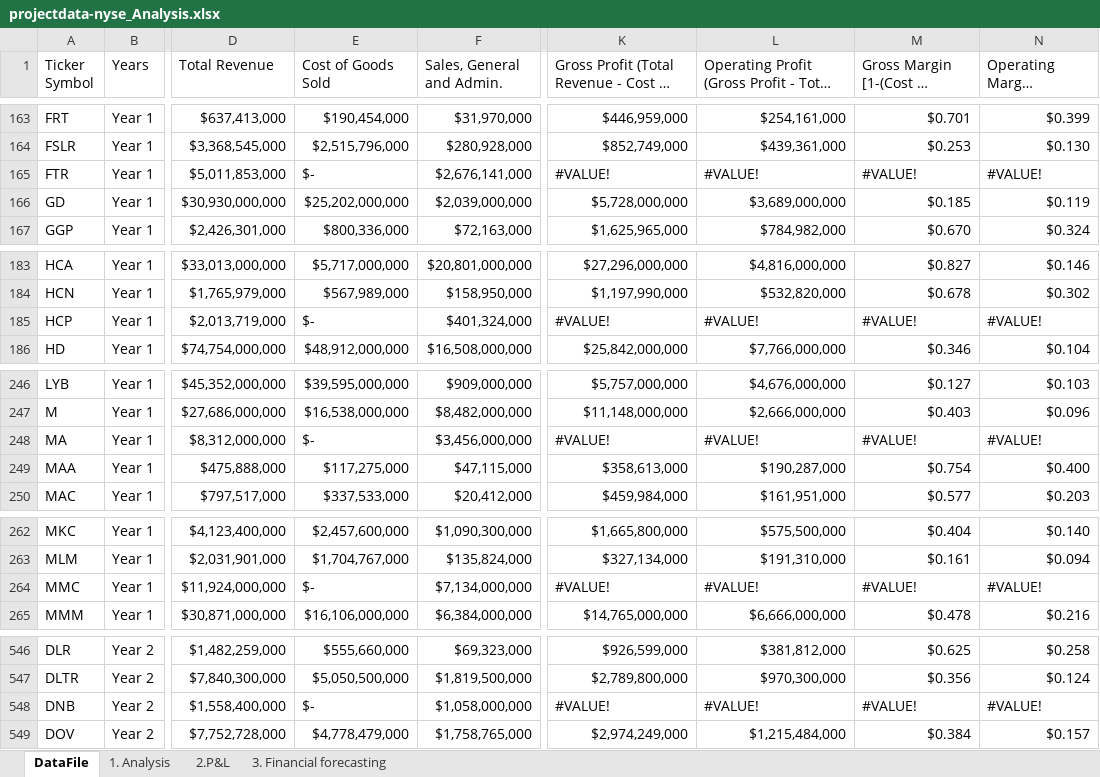
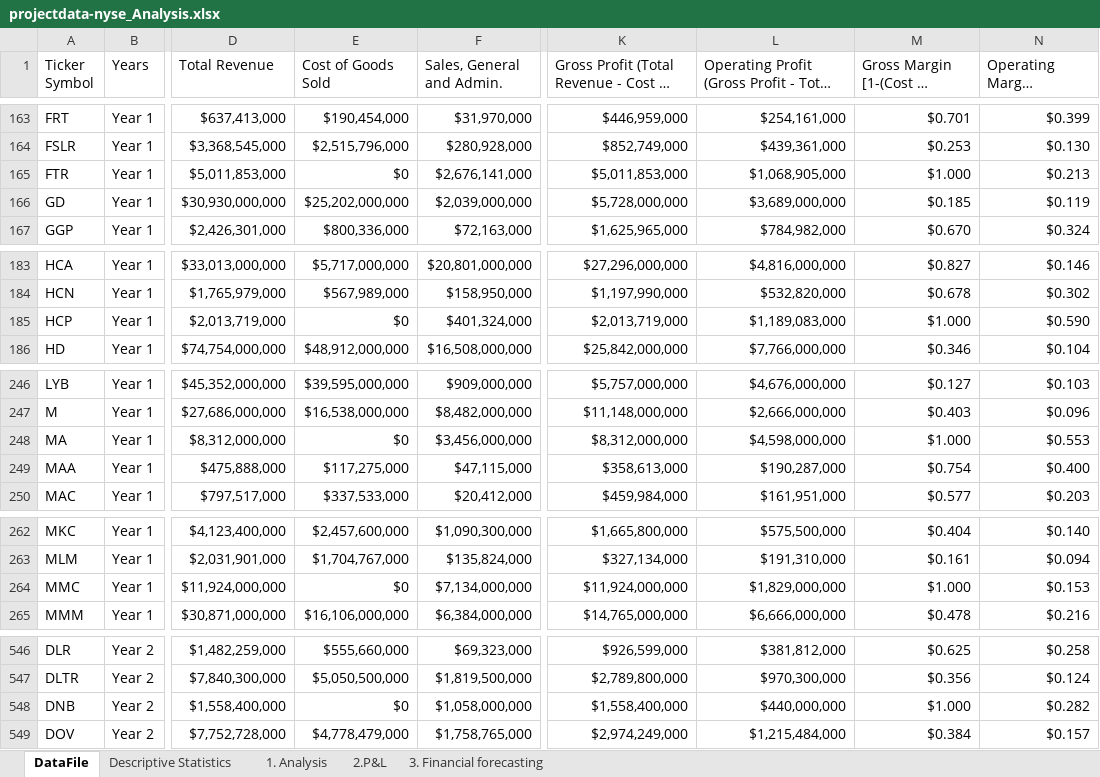
Before and after one commit to Victoriapm/BusinessAnalytics, an Excel workbook: Project2-Analysise_NYSE_Data/projectdata-nyse_Analysis.xlsx, sheet DataFile, drawn as a sheet; only a part is shown, gaps mark what is left out; long unchanged cells end in …; values as stored, in another font and other column widths than the file's, no cell formats; table styles not drawn; the diff covers the shown part only; the diff names each change by its address in the sheet, - before the commit and + after, or states it on an @@ line.

Commit message:
feat: Add descriptive Analytics

```diff
--- a/Project2-Analysise_NYSE_Data/projectdata-nyse_Analysis.xlsx (sheet DataFile)
+++ b/Project2-Analysise_NYSE_Data/projectdata-nyse_Analysis.xlsx (sheet DataFile)
+sheet tab: Descriptive Statistics
-E165 (Cost of Goods Sold): $-
+E165 (Cost of Goods Sold): $0
-K165: #VALUE!
+K165: $5,011,853,000
-L165: #VALUE!
+L165: $1,068,905,000
-M165: #VALUE!
+M165: $1.000
-N165: #VALUE!
+N165: $0.213
-E185 (Cost of Goods Sold): $-
+E185 (Cost of Goods Sold): $0
-K185: #VALUE!
+K185: $2,013,719,000
-L185: #VALUE!
+L185: $1,189,083,000
-M185: #VALUE!
+M185: $1.000
-N185: #VALUE!
+N185: $0.590
-E248 (Cost of Goods Sold): $-
+E248 (Cost of Goods Sold): $0
-K248: #VALUE!
+K248: $8,312,000,000
-L248: #VALUE!
+L248: $4,598,000,000
-M248: #VALUE!
+M248: $1.000
-N248: #VALUE!
+N248: $0.553
-E264 (Cost of Goods Sold): $-
+E264 (Cost of Goods Sold): $0
-K264: #VALUE!
+K264: $11,924,000,000
-L264: #VALUE!
+L264: $1,829,000,000
-M264: #VALUE!
+M264: $1.000
-N264: #VALUE!
+N264: $0.153
-E548 (Cost of Goods Sold): $-
+E548 (Cost of Goods Sold): $0
-K548: #VALUE!
+K548: $1,558,400,000
-L548: #VALUE!
+L548: $440,000,000
-M548: #VALUE!
+M548: $1.000
-N548: #VALUE!
+N548: $0.282
```
Also changed, not shown: 155 edited cells elsewhere in this sheet, cell formats, formulas that keep their value, charts or pictures.
